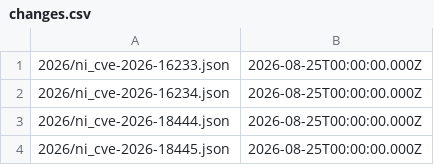
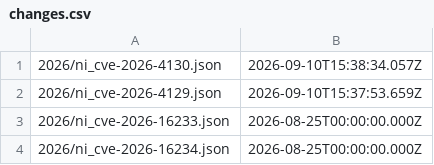
Before and after one commit to ni/product-security-center, a CSV file: csaf/advisories/changes.csv, drawn as a sheet; only a part is shown; the shorter side is filled out with more unchanged rows; the diff names each change by its address in the sheet, - before the commit and + after, or states it on an @@ line.

```diff
--- a/csaf/advisories/changes.csv
+++ b/csaf/advisories/changes.csv
+row 1: 2026/ni_cve-2026-4130.json | 2026-09-10T15:38:34.057Z
+row 2: 2026/ni_cve-2026-4129.json | 2026-09-10T15:37:53.659Z
```
Also changed, not shown: 3 other files.
